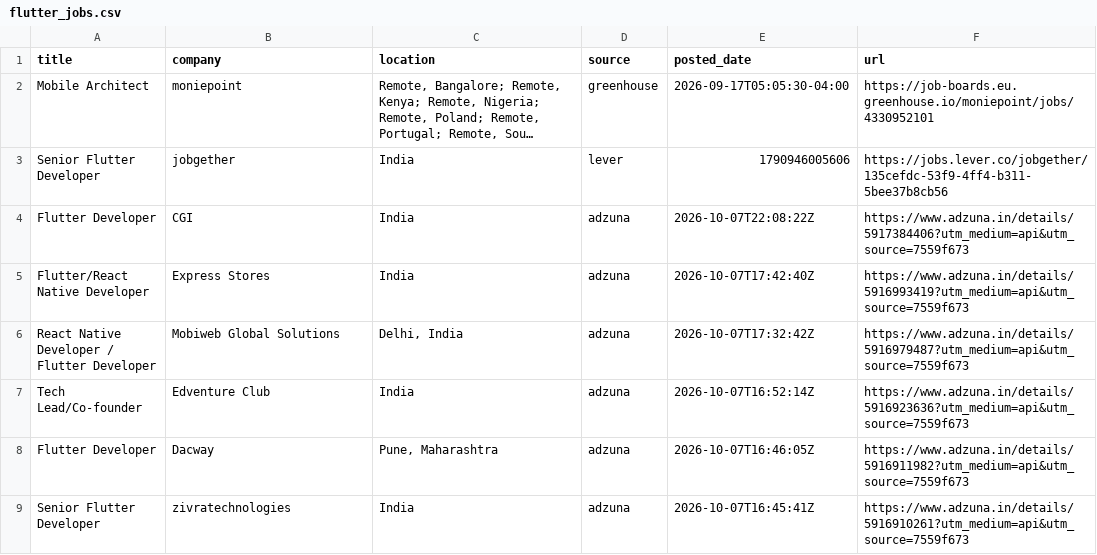
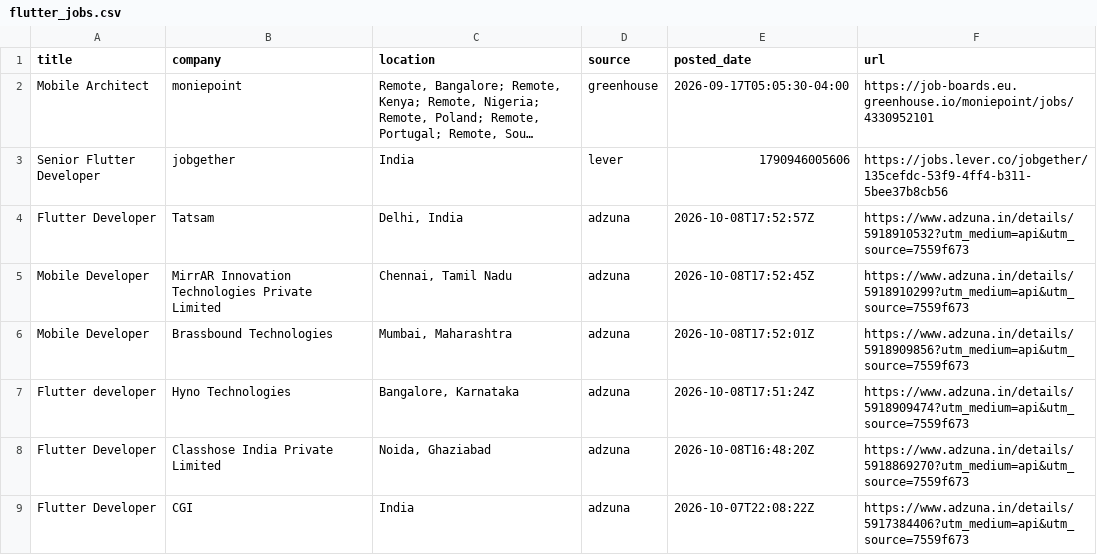
Before and after one commit to jatin-web/flutter-jobs-finder, a CSV file: output/flutter_jobs.csv, drawn as a sheet; only a part is shown; the shorter side is filled out with more unchanged rows; long unchanged cells end in …; the diff covers the shown part only; the diff names each change by its address in the sheet, - before the commit and + after, or states it on an @@ line.

```diff
--- a/output/flutter_jobs.csv
+++ b/output/flutter_jobs.csv
+row 4: Flutter Developer | Tatsam | Delhi, India | adzuna | 2026-10-08T17:52:57Z | https://www.adzuna.in/details/5918910532?utm_medium=api&utm_source=7559f673
+row 5: Mobile Developer | MirrAR Innovation Technologies Private Limited | Chennai, Tamil Nadu | adzuna | 2026-10-08T17:52:45Z | https://www.adzuna.in/details/5918910299?utm_medium=api&utm_source=7559f673
+row 6: Mobile Developer | Brassbound Technologies | Mumbai, Maharashtra | adzuna | 2026-10-08T17:52:01Z | https://www.adzuna.in/details/5918909856?utm_medium=api&utm_source=7559f673
+row 7: Flutter developer | Hyno Technologies | Bangalore, Karnataka | adzuna | 2026-10-08T17:51:24Z | https://www.adzuna.in/details/5918909474?utm_medium=api&utm_source=7559f673
+row 8: Flutter Developer | Classhose India Private Limited | Noida, Ghaziabad | adzuna | 2026-10-08T16:48:20Z | https://www.adzuna.in/details/5918869270?utm_medium=api&utm_source=7559f673
```
Also changed, not shown: 2 added rows and 4 removed rows elsewhere in this file, 4 other files.
